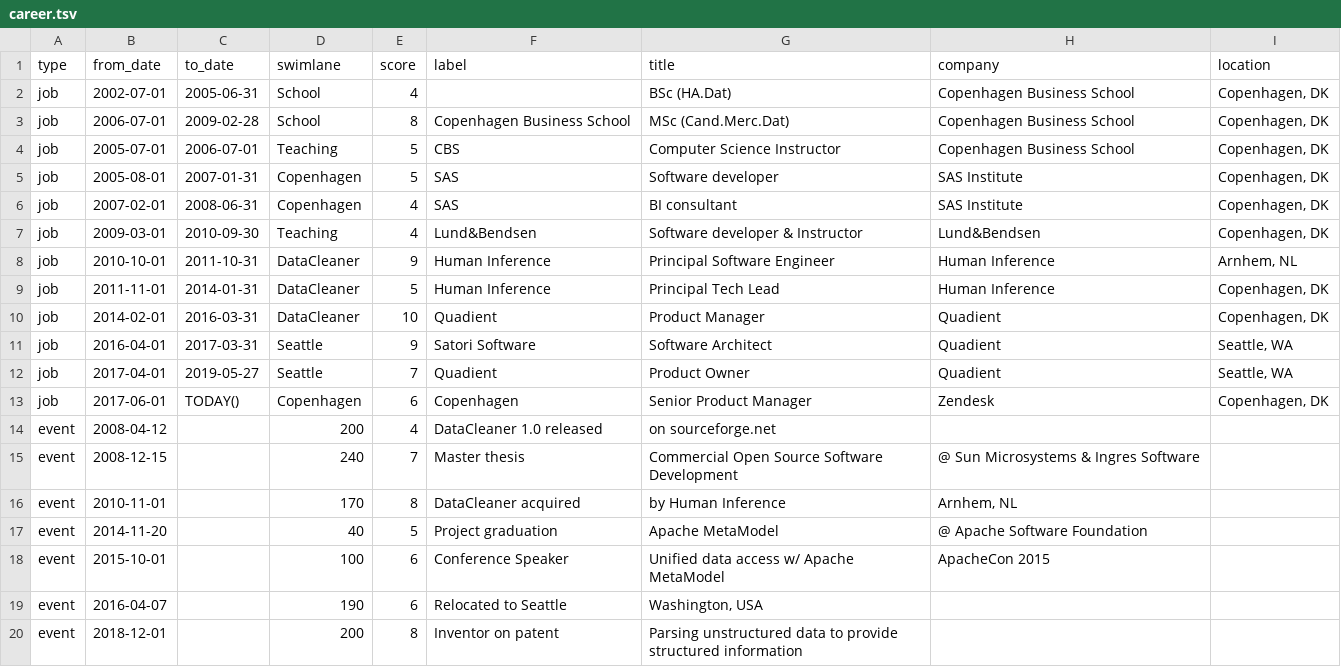
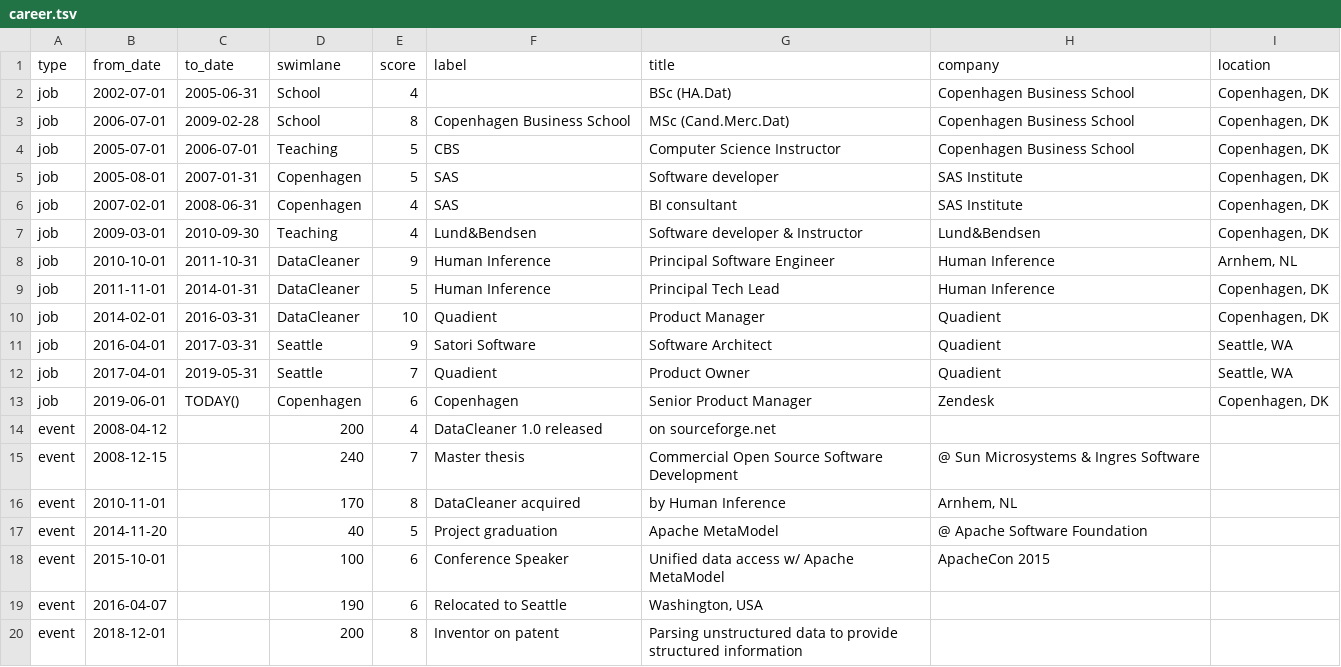
Before and after one commit to kaspersorensen/kaspersorensen.github.io, a TSV file: assets/data/career.tsv, drawn as a sheet.

Commit message:
Fixed career dates

```diff
--- a/assets/data/career.tsv
+++ b/assets/data/career.tsv
@@ -11,4 +11,4 @@ job	2014-02-01	2016-03-31	DataCleaner	10	Quadient	Product Manager	Quadient	Copen
 job	2016-04-01	2017-03-31	Seattle	9	Satori Software	Software Architect	Quadient	Seattle, WA
-job	2017-04-01	2019-05-27	Seattle	7	Quadient	Product Owner	Quadient	Seattle, WA
-job	2017-06-01	TODAY()	Copenhagen	6	Copenhagen	Senior Product Manager	Zendesk	Copenhagen, DK
+job	2017-04-01	2019-05-31	Seattle	7	Quadient	Product Owner	Quadient	Seattle, WA
+job	2019-06-01	TODAY()	Copenhagen	6	Copenhagen	Senior Product Manager	Zendesk	Copenhagen, DK
 event	2008-04-12		200	4	DataCleaner 1.0 released	on sourceforge.net		
```
